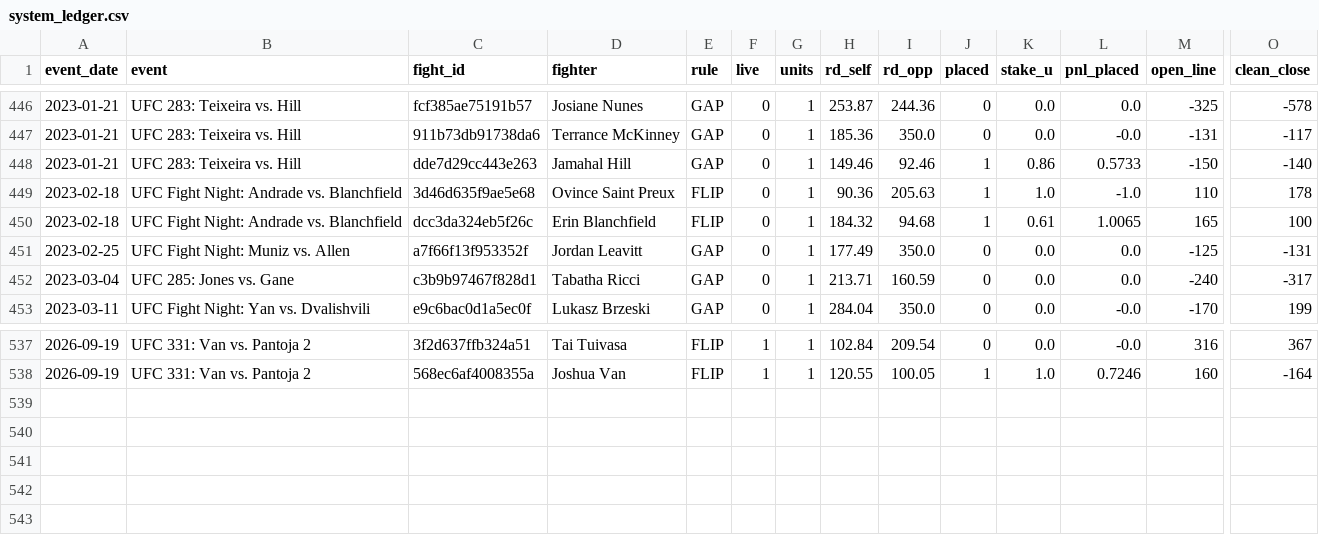
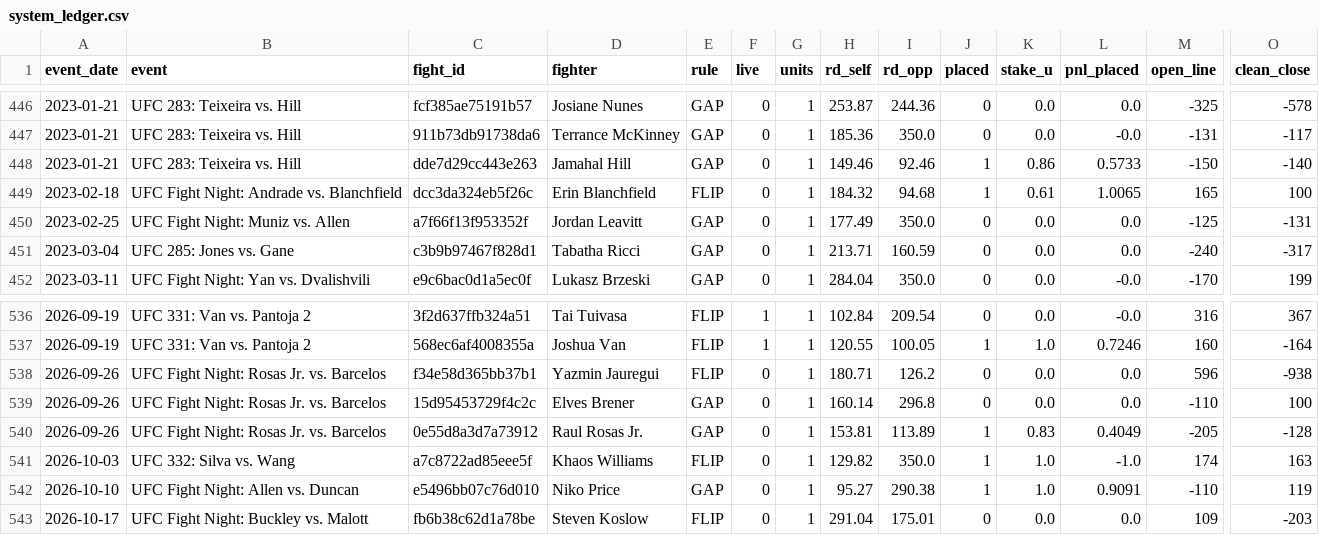
Before and after one commit to lkirby195/FightNight, a CSV file: data/system_ledger.csv, drawn as a sheet; only a part is shown, gaps mark what is left out; removed rows and columns are numbered as before the commit, all else as after; rows hold the shown columns only; the diff names each change by its address in the sheet, - before the commit and + after, or states it on an @@ line.

```diff
--- a/data/system_ledger.csv
+++ b/data/system_ledger.csv
-row 449: 2023-02-18 | UFC Fight Night: Andrade vs. Blanchfield | 3d46d635f9ae5e68 | Ovince Saint Preux | FLIP | 0 | 1 | 90.36 | 205.63 | 1 | 1.0 | -1.0 | 110 | 178
+row 538: 2026-09-26 | UFC Fight Night: Rosas Jr. vs. Barcelos | f34e58d365bb37b1 | Yazmin Jauregui | FLIP | 0 | 1 | 180.71 | 126.2 | 0 | 0.0 | 0.0 | 596 | -938
+row 539: 2026-09-26 | UFC Fight Night: Rosas Jr. vs. Barcelos | 15d95453729f4c2c | Elves Brener | GAP | 0 | 1 | 160.14 | 296.8 | 0 | 0.0 | 0.0 | -110 | 100
+row 540: 2026-09-26 | UFC Fight Night: Rosas Jr. vs. Barcelos | 0e55d8a3d7a73912 | Raul Rosas Jr. | GAP | 0 | 1 | 153.81 | 113.89 | 1 | 0.83 | 0.4049 | -205 | -128
+row 541: 2026-10-03 | UFC 332: Silva vs. Wang | a7c8722ad85eee5f | Khaos Williams | FLIP | 0 | 1 | 129.82 | 350.0 | 1 | 1.0 | -1.0 | 174 | 163
+row 542: 2026-10-10 | UFC Fight Night: Allen vs. Duncan | e5496bb07c76d010 | Niko Price | GAP | 0 | 1 | 95.27 | 290.38 | 1 | 1.0 | 0.9091 | -110 | 119
+row 543: 2026-10-17 | UFC Fight Night: Buckley vs. Malott | fb6b38c62d1a78be | Steven Koslow | FLIP | 0 | 1 | 291.04 | 175.01 | 0 | 0.0 | 0.0 | 109 | -203
```
Also changed, not shown: data/bfo_joined.csv, data/fighters_v2.csv, 7 other files.
